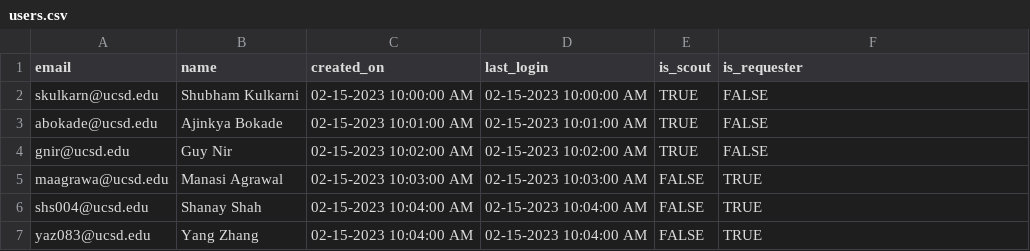
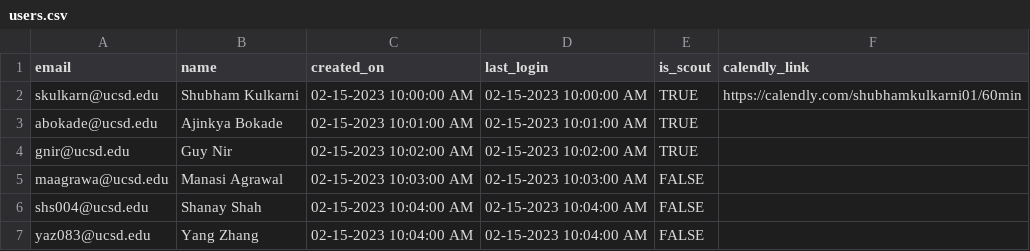
Before and after one commit to UCSD-CSE-210-Team-7/apartment-scout-infra, a CSV file: db/users.csv, drawn as a sheet.

```diff
--- a/db/users.csv
+++ b/db/users.csv
@@ -1,7 +1,7 @@
-email, name, created_on, last_login, is_scout, is_requester
-skulkarn@ucsd.edu,Shubham Kulkarni,02-15-2023 10:00:00 AM,02-15-2023 10:00:00 AM,TRUE,FALSE
-abokade@ucsd.edu,Ajinkya Bokade,02-15-2023 10:01:00 AM,02-15-2023 10:01:00 AM,TRUE,FALSE
-gnir@ucsd.edu,Guy Nir,02-15-2023 10:02:00 AM,02-15-2023 10:02:00 AM,TRUE,FALSE
-maagrawa@ucsd.edu,Manasi Agrawal,02-15-2023 10:03:00 AM,02-15-2023 10:03:00 AM,FALSE,TRUE
-shs004@ucsd.edu,Shanay Shah,02-15-2023 10:04:00 AM,02-15-2023 10:04:00 AM,FALSE,TRUE
-yaz083@ucsd.edu,Yang Zhang,02-15-2023 10:04:00 AM,02-15-2023 10:04:00 AM,FALSE,TRUE
+email, name, created_on, last_login, is_scout, calendly_link
+skulkarn@ucsd.edu,Shubham Kulkarni,02-15-2023 10:00:00 AM,02-15-2023 10:00:00 AM,TRUE,https://calendly.com/shubhamkulkarni01/60min
+abokade@ucsd.edu,Ajinkya Bokade,02-15-2023 10:01:00 AM,02-15-2023 10:01:00 AM,TRUE,
+gnir@ucsd.edu,Guy Nir,02-15-2023 10:02:00 AM,02-15-2023 10:02:00 AM,TRUE,
+maagrawa@ucsd.edu,Manasi Agrawal,02-15-2023 10:03:00 AM,02-15-2023 10:03:00 AM,FALSE,
+shs004@ucsd.edu,Shanay Shah,02-15-2023 10:04:00 AM,02-15-2023 10:04:00 AM,FALSE,
+yaz083@ucsd.edu,Yang Zhang,02-15-2023 10:04:00 AM,02-15-2023 10:04:00 AM,FALSE,
```
Also changed, not shown: 3 other files.
